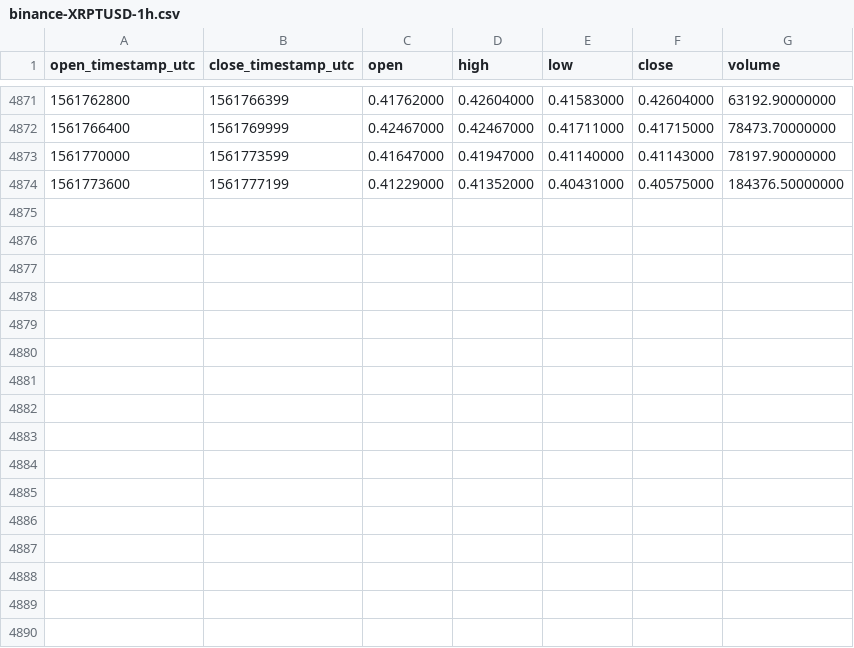
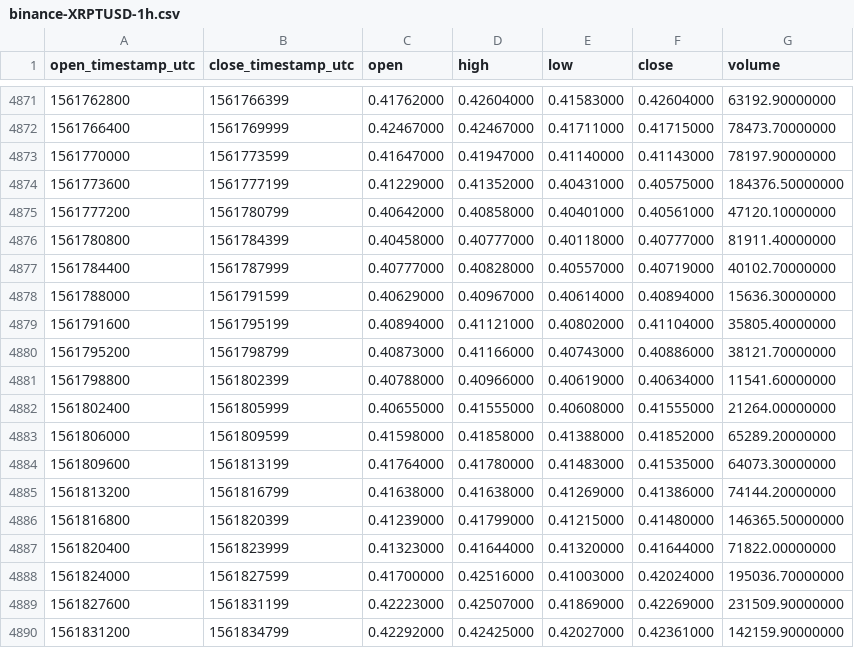
Before and after one commit to cryptobigbro/binance-XRPTUSD, a CSV file: binance-XRPTUSD-1h.csv, drawn as a sheet; only a part is shown, gaps mark what is left out.

Commit message:
Update OHLCV data.

```diff
--- a/binance-XRPTUSD-1h.csv
+++ b/binance-XRPTUSD-1h.csv
@@ -4874 +4874,17 @@ open_timestamp_utc,close_timestamp_utc,open,high,low,close,volume
 1561773600,1561777199,0.41229000,0.41352000,0.40431000,0.40575000,184376.50000000
+1561777200,1561780799,0.40642000,0.40858000,0.40401000,0.40561000,47120.10000000
+1561780800,1561784399,0.40458000,0.40777000,0.40118000,0.40777000,81911.40000000
+1561784400,1561787999,0.40777000,0.40828000,0.40557000,0.40719000,40102.70000000
+1561788000,1561791599,0.40629000,0.40967000,0.40614000,0.40894000,15636.30000000
+1561791600,1561795199,0.40894000,0.41121000,0.40802000,0.41104000,35805.40000000
+1561795200,1561798799,0.40873000,0.41166000,0.40743000,0.40886000,38121.70000000
+1561798800,1561802399,0.40788000,0.40966000,0.40619000,0.40634000,11541.60000000
+1561802400,1561805999,0.40655000,0.41555000,0.40608000,0.41555000,21264.00000000
+1561806000,1561809599,0.41598000,0.41858000,0.41388000,0.41852000,65289.20000000
+1561809600,1561813199,0.41764000,0.41780000,0.41483000,0.41535000,64073.30000000
+1561813200,1561816799,0.41638000,0.41638000,0.41269000,0.41386000,74144.20000000
+1561816800,1561820399,0.41239000,0.41799000,0.41215000,0.41480000,146365.50000000
+1561820400,1561823999,0.41323000,0.41644000,0.41320000,0.41644000,71822.00000000
+1561824000,1561827599,0.41700000,0.42516000,0.41003000,0.42024000,195036.70000000
+1561827600,1561831199,0.42223000,0.42507000,0.41869000,0.42269000,231509.90000000
+1561831200,1561834799,0.42292000,0.42425000,0.42027000,0.42361000,142159.90000000
```
